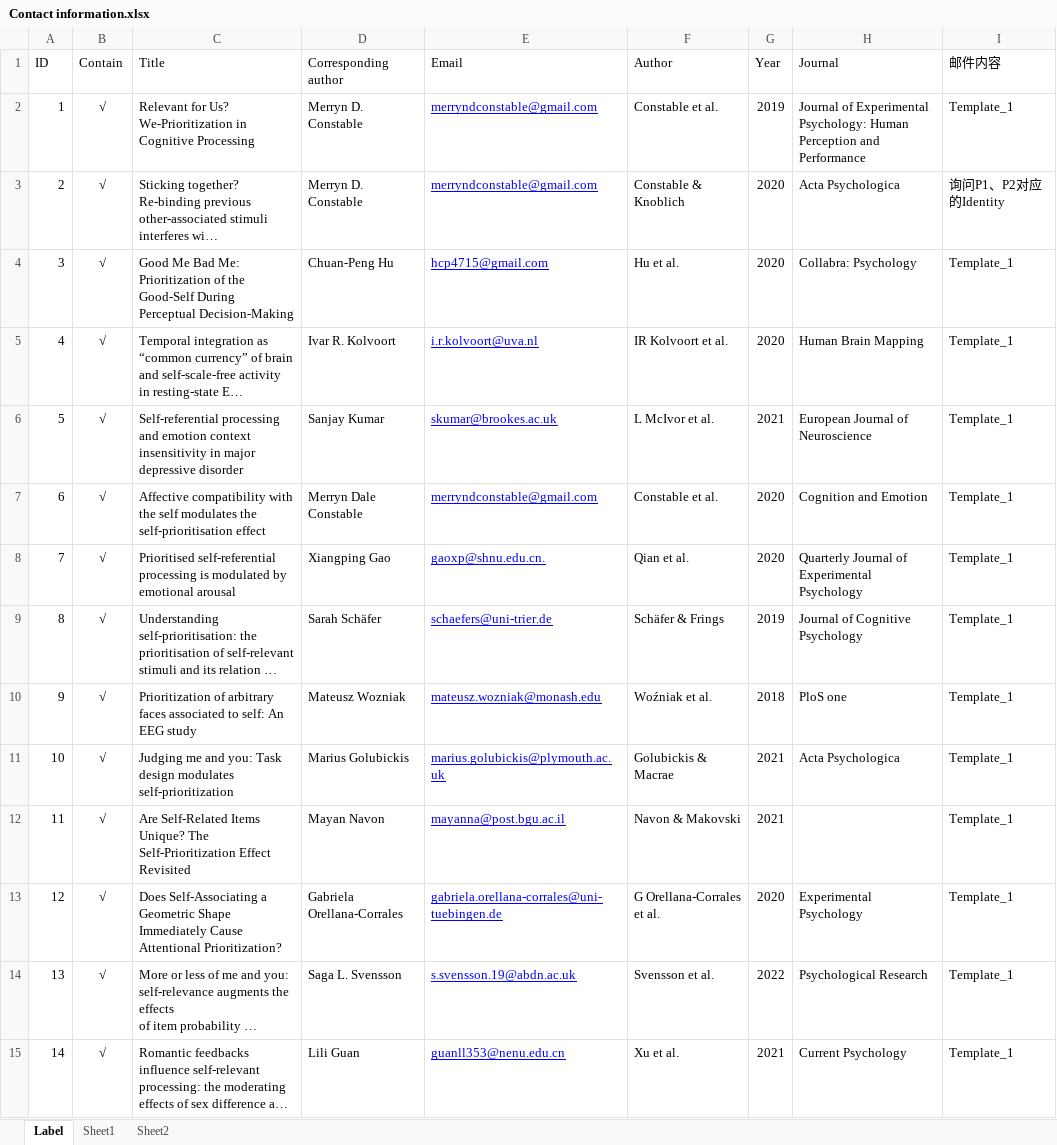
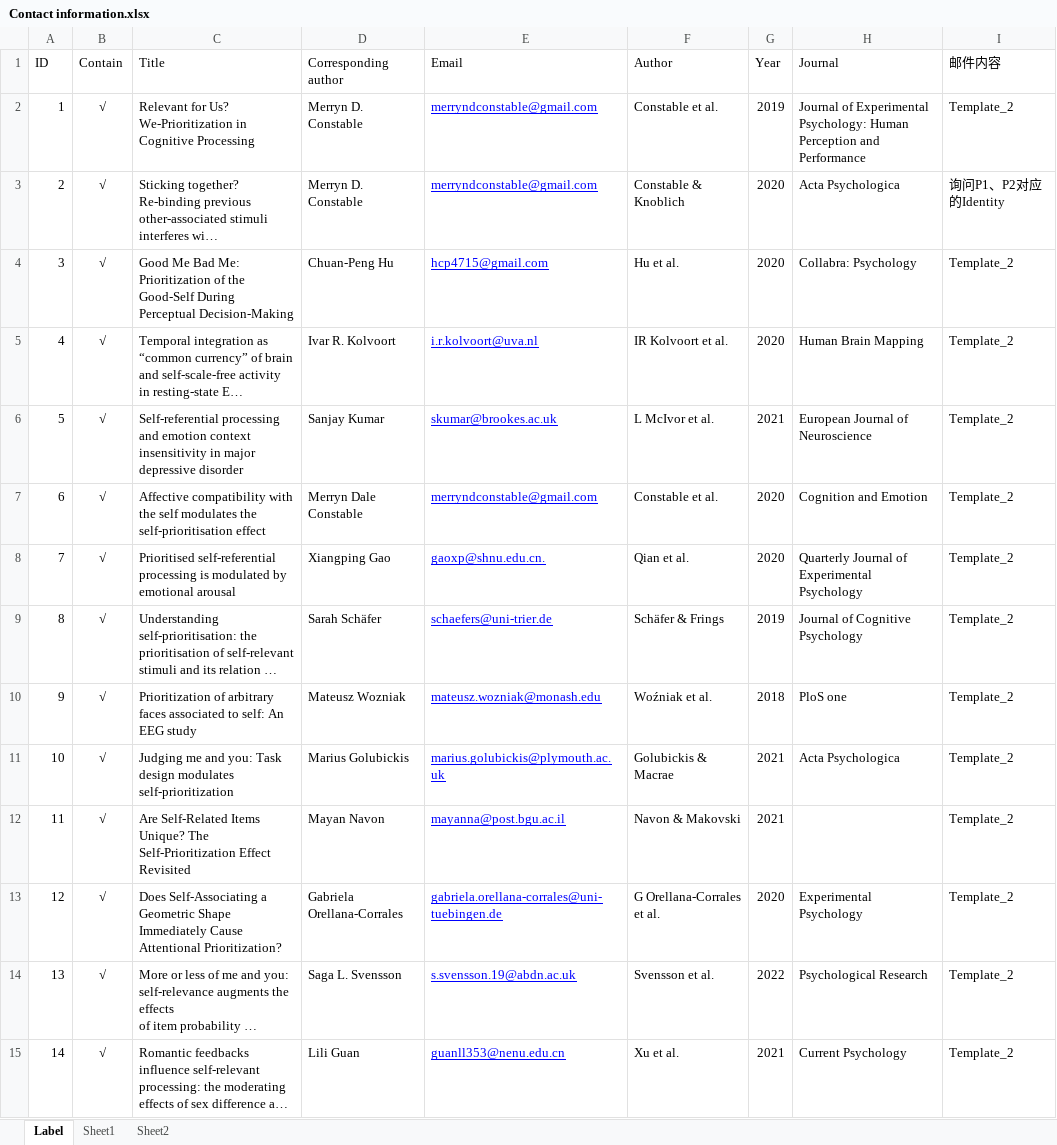
Before and after one commit to WangOldBig/SPE_Database, an Excel workbook: Contact information.xlsx, sheet Label, drawn as a sheet; only a part is shown; long unchanged cells end in …; values as stored, in another font and other column widths than the file's, no borders; the diff covers the shown part only; the diff names each change by its address in the sheet, - before the commit and + after, or states it on an @@ line.

```diff
--- a/Contact information.xlsx (sheet Label)
+++ b/Contact information.xlsx (sheet Label)
-I2 (邮件内容): Template_1
+I2 (邮件内容): Template_2
-I4:I15 (邮件内容): Template_1
+I4:I15 (邮件内容): Template_2
```
Also changed, not shown: 3 added rows and 14 edited cells elsewhere in this sheet, 1 other file.
